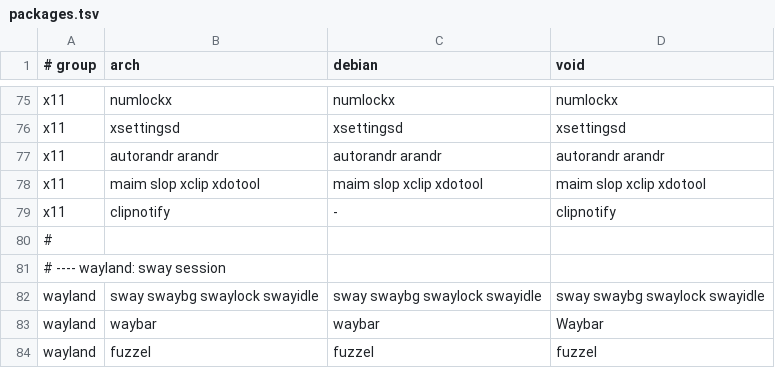
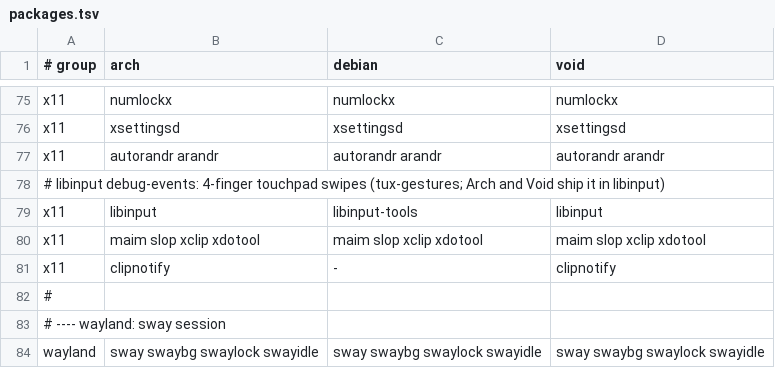
Before and after one commit to plaintextlab/tuxcraft, a TSV file: data/packages.tsv, drawn as a sheet; only a part is shown, gaps mark what is left out; the shorter side is filled out with more unchanged rows; the diff names each change by its address in the sheet, - before the commit and + after, or states it on an @@ line.

```diff
--- a/data/packages.tsv
+++ b/data/packages.tsv
+row 78: # libinput debug-events: 4-finger touchpad swipes (tux-gestures; Arch and Void ship it in libinput)
+row 79: x11 | libinput | libinput-tools | libinput
```
Also changed, not shown: 4 other files.
